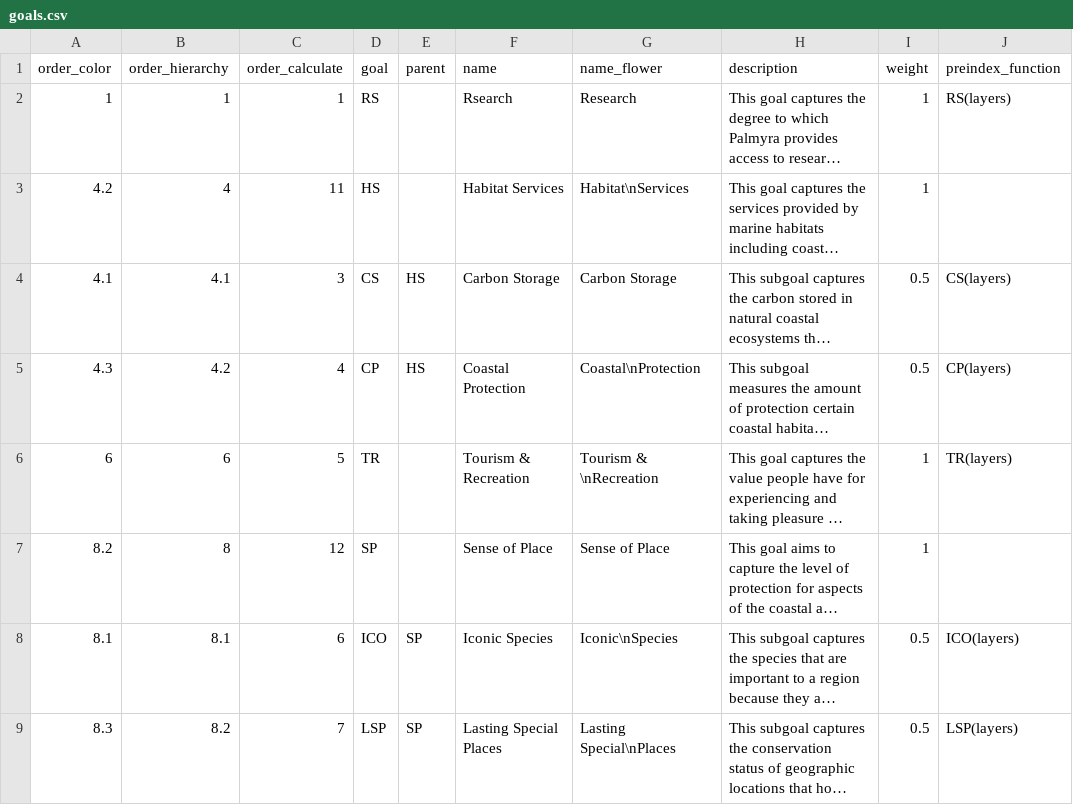
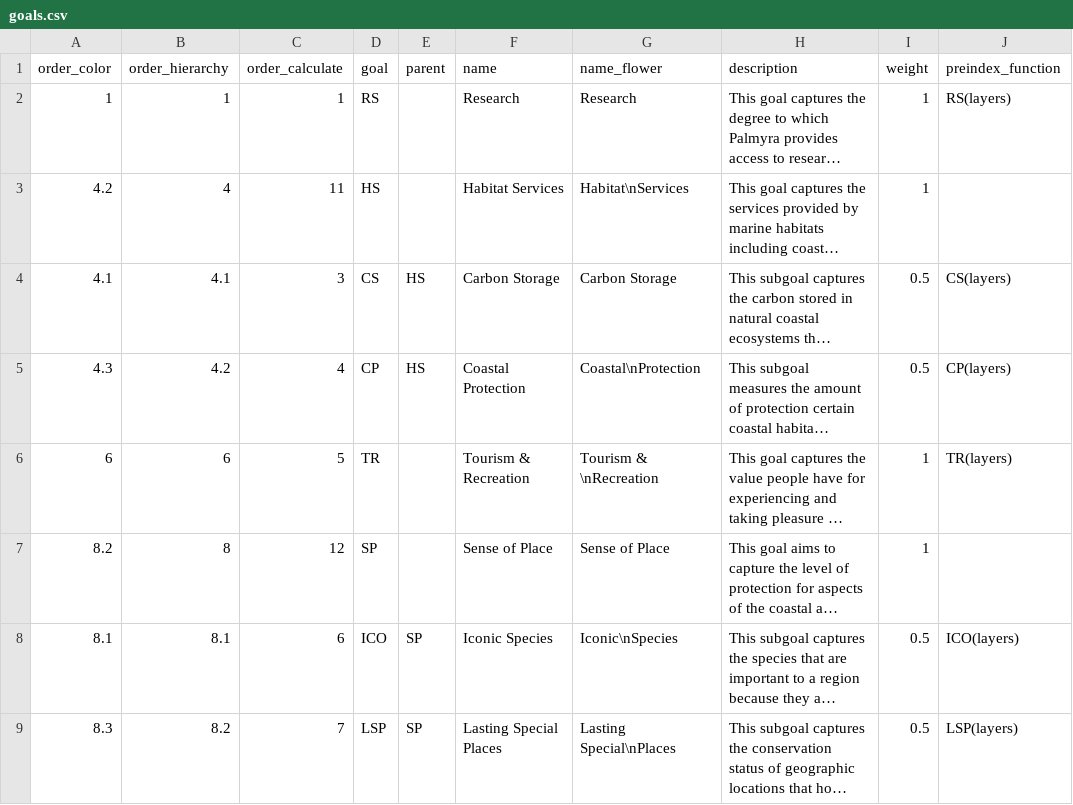
Before and after one commit to OHI-4site/pal-scores, a CSV file: region/conf/goals.csv, drawn as a sheet; only a part is shown; long unchanged cells end in …; the diff names each change by its address in the sheet, - before the commit and + after, or states it on an @@ line.

Commit message:
Update RS goal

```diff
--- a/region/conf/goals.csv
+++ b/region/conf/goals.csv
-F2 (name): Rsearch
+F2 (name): Research
```
